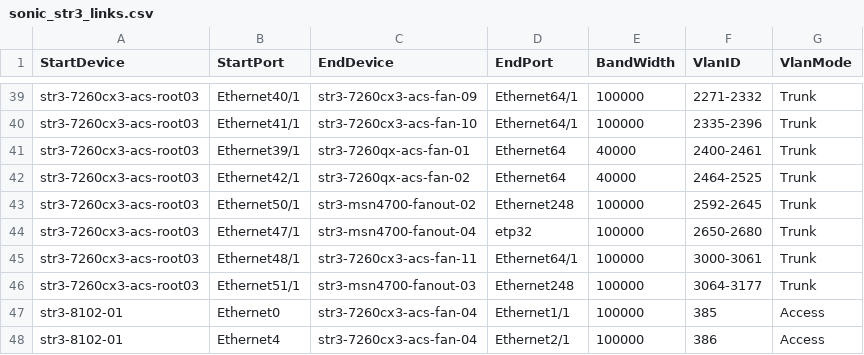
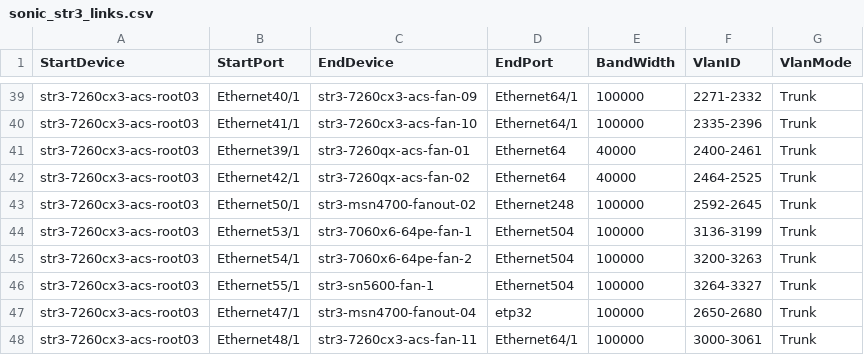
Before and after one commit to lolyu/sonic-mgmt, a CSV file: ansible/files/sonic_str3_links.csv, drawn as a sheet; only a part is shown, gaps mark what is left out; the shorter side is filled out with more unchanged rows.

```diff
--- a/ansible/files/sonic_str3_links.csv
+++ b/ansible/files/sonic_str3_links.csv
@@ -43,2 +43,5 @@ str3-7260cx3-acs-root03,Ethernet42/1,str3-7260qx-acs-fan-02,Ethernet64,40000,"24
 str3-7260cx3-acs-root03,Ethernet50/1,str3-msn4700-fanout-02,Ethernet248,100000,"2592-2645",Trunk
+str3-7260cx3-acs-root03,Ethernet53/1,str3-7060x6-64pe-fan-1,Ethernet504,100000,"3136-3199",Trunk
+str3-7260cx3-acs-root03,Ethernet54/1,str3-7060x6-64pe-fan-2,Ethernet504,100000,"3200-3263",Trunk
+str3-7260cx3-acs-root03,Ethernet55/1,str3-sn5600-fan-1,Ethernet504,100000,"3264-3327",Trunk
 str3-7260cx3-acs-root03,Ethernet47/1,str3-msn4700-fanout-04,etp32,100000,"2650-2680",Trunk
```
Also changed, not shown: ansible/files/sonic_str3_console_links.csv, ansible/files/sonic_str3_devices.csv, 1 other file.
